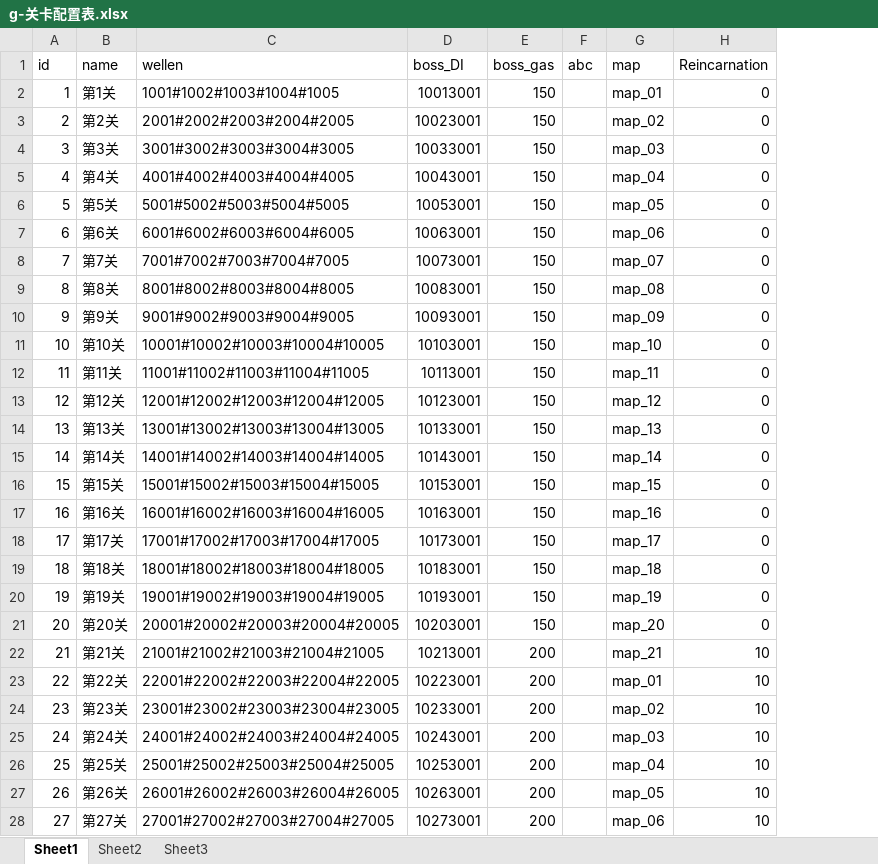
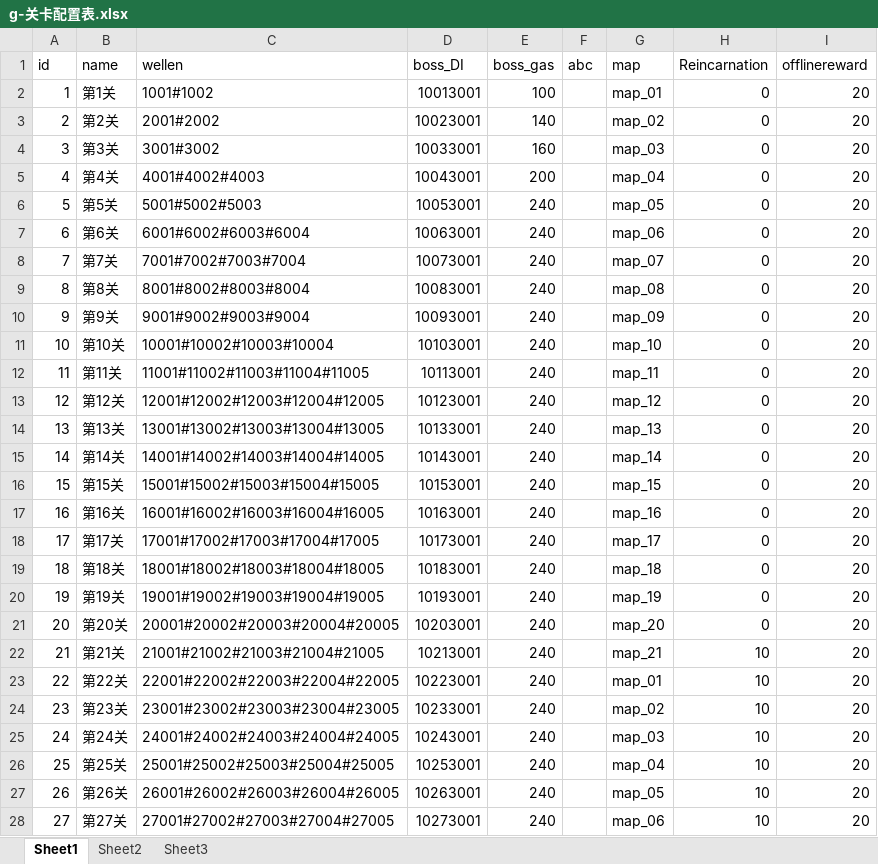
Before and after one commit to a1321253646/ourGame, an Excel workbook: other/配置表/g-关卡配置表.xlsx, sheet Sheet1, drawn as a sheet; only a part is shown; values as stored, in another font and other column widths than the file's, no borders; the diff covers the shown part only; the diff names each change by its address in the sheet, - before the commit and + after, or states it on an @@ line.

```diff
--- a/other/配置表/g-关卡配置表.xlsx (sheet Sheet1)
+++ b/other/配置表/g-关卡配置表.xlsx (sheet Sheet1)
+column I (offlinereward), rows 2-28: all 20
-C2 (wellen): 1001#1002#1003#1004#1005
+C2 (wellen): 1001#1002
-E2 (boss_gas): 150
+E2 (boss_gas): 100
-C3 (wellen): 2001#2002#2003#2004#2005
+C3 (wellen): 2001#2002
-E3 (boss_gas): 150
+E3 (boss_gas): 140
-C4 (wellen): 3001#3002#3003#3004#3005
+C4 (wellen): 3001#3002
-E4 (boss_gas): 150
+E4 (boss_gas): 160
-C5 (wellen): 4001#4002#4003#4004#4005
+C5 (wellen): 4001#4002#4003
-E5 (boss_gas): 150
+E5 (boss_gas): 200
-C6 (wellen): 5001#5002#5003#5004#5005
+C6 (wellen): 5001#5002#5003
-E6:E21 (boss_gas): 150
+E6:E21 (boss_gas): 240
-C7 (wellen): 6001#6002#6003#6004#6005
+C7 (wellen): 6001#6002#6003#6004
-C8 (wellen): 7001#7002#7003#7004#7005
+C8 (wellen): 7001#7002#7003#7004
-C9 (wellen): 8001#8002#8003#8004#8005
+C9 (wellen): 8001#8002#8003#8004
-C10 (wellen): 9001#9002#9003#9004#9005
+C10 (wellen): 9001#9002#9003#9004
-C11 (wellen): 10001#10002#10003#10004#10005
+C11 (wellen): 10001#10002#10003#10004
-E22:E28 (boss_gas): 200
+E22:E28 (boss_gas): 240
```
Also changed, not shown: 173 edited cells elsewhere in this sheet, other/配置表/d-地图配置表.xlsx, other/配置表/g-关卡波次配置表.xlsx, 21 other files.
